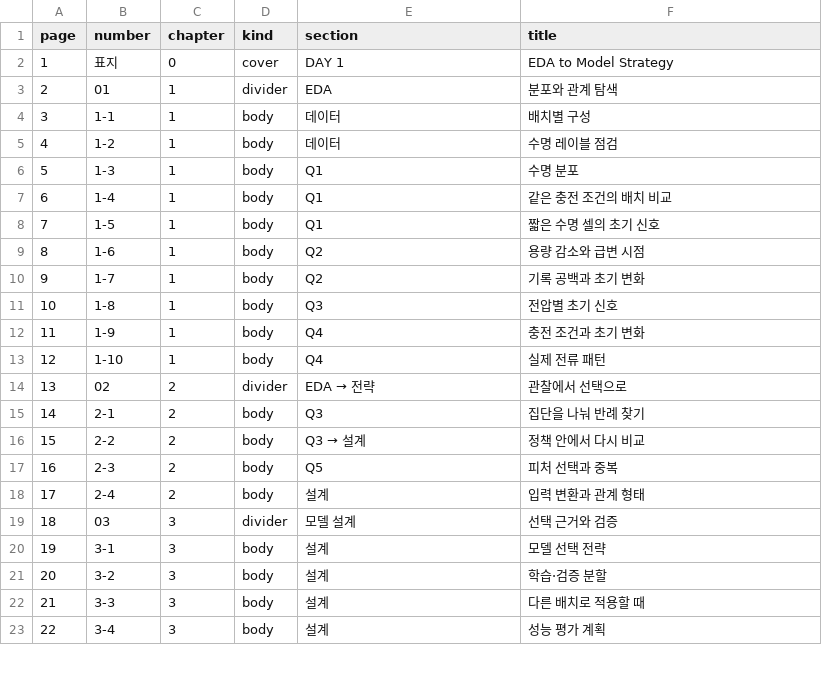
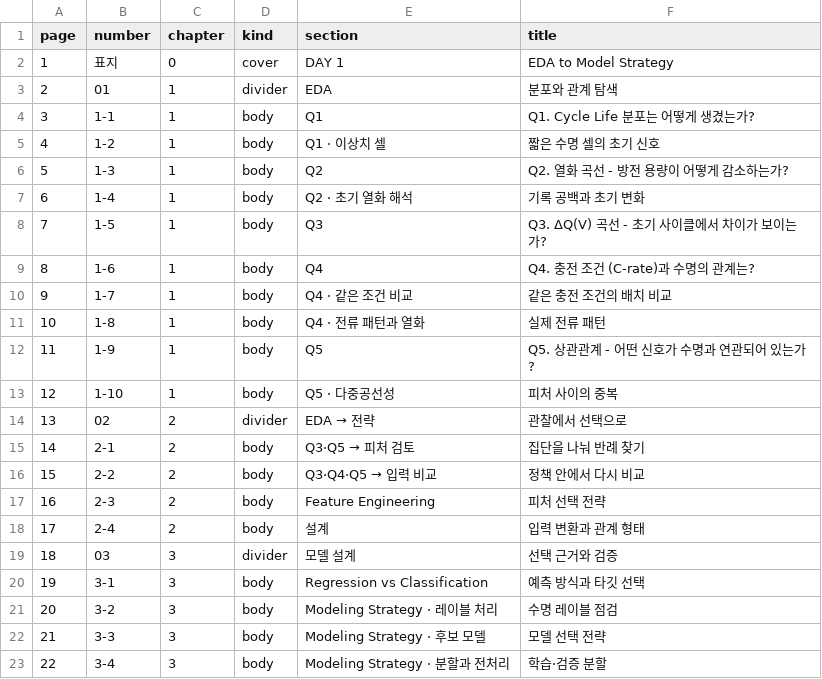
Before and after one commit to overdozya/skala_data_miniproject, a CSV file: results/final/page_index.csv, drawn as a sheet; only a part is shown; the diff covers the shown part only; the diff names each change by its address in the sheet, - before the commit and + after, or states it on an @@ line.

```diff
--- a/results/final/page_index.csv
+++ b/results/final/page_index.csv
-E4 (section): 데이터
+E4 (section): Q1
-F4 (title): 배치별 구성
+F4 (title): Q1. Cycle Life 분포는 어떻게 생겼는가?
-E5 (section): 데이터
+E5 (section): Q1 · 이상치 셀
-F5 (title): 수명 레이블 점검
+F5 (title): 짧은 수명 셀의 초기 신호
-E6 (section): Q1
+E6 (section): Q2
-F6 (title): 수명 분포
+F6 (title): Q2. 열화 곡선 - 방전 용량이 어떻게 감소하는가?
-E7 (section): Q1
+E7 (section): Q2 · 초기 열화 해석
-F7 (title): 같은 충전 조건의 배치 비교
+F7 (title): 기록 공백과 초기 변화
-E8 (section): Q1
+E8 (section): Q3
-F8 (title): 짧은 수명 셀의 초기 신호
+F8 (title): Q3. ΔQ(V) 곡선 - 초기 사이클에서 차이가 보이는가?
-E9 (section): Q2
+E9 (section): Q4
-F9 (title): 용량 감소와 급변 시점
+F9 (title): Q4. 충전 조건 (C-rate)과 수명의 관계는?
-E10 (section): Q2
+E10 (section): Q4 · 같은 조건 비교
-F10 (title): 기록 공백과 초기 변화
+F10 (title): 같은 충전 조건의 배치 비교
-E11 (section): Q3
+E11 (section): Q4 · 전류 패턴과 열화
-F11 (title): 전압별 초기 신호
+F11 (title): 실제 전류 패턴
-E12 (section): Q4
+E12 (section): Q5
-F12 (title): 충전 조건과 초기 변화
+F12 (title): Q5. 상관관계 - 어떤 신호가 수명과 연관되어 있는가?
-E13 (section): Q4
+E13 (section): Q5 · 다중공선성
-F13 (title): 실제 전류 패턴
+F13 (title): 피처 사이의 중복
@@ E15 (section): Q3 → Q3·Q5 → 피처 검토 @@
@@ E16 (section): Q3 → 설계 → Q3·Q4·Q5 → 입력 비교 @@
-E17 (section): Q5
+E17 (section): Feature Engineering
-F17 (title): 피처 선택과 중복
+F17 (title): 피처 선택 전략
-E20 (section): 설계
+E20 (section): Regression vs Classification
-F20 (title): 모델 선택 전략
+F20 (title): 예측 방식과 타깃 선택
-E21 (section): 설계
+E21 (section): Modeling Strategy · 레이블 처리
-F21 (title): 학습·검증 분할
+F21 (title): 수명 레이블 점검
-E22 (section): 설계
+E22 (section): Modeling Strategy · 후보 모델
-F22 (title): 다른 배치로 적용할 때
+F22 (title): 모델 선택 전략
-E23 (section): 설계
+E23 (section): Modeling Strategy · 분할과 전처리
-F23 (title): 성능 평가 계획
+F23 (title): 학습·검증 분할
```
Also changed, not shown: 2 added rows, 7 edited cells and row numbers in column A elsewhere in this file, results/final/coverage.csv, results/final/review_checklist.csv, 8 other files.
